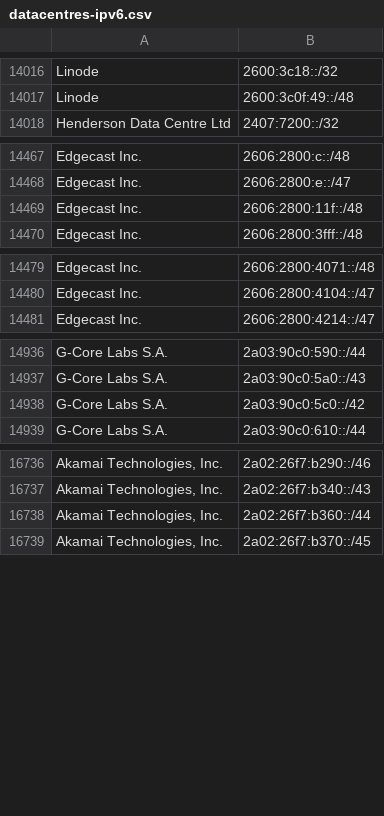
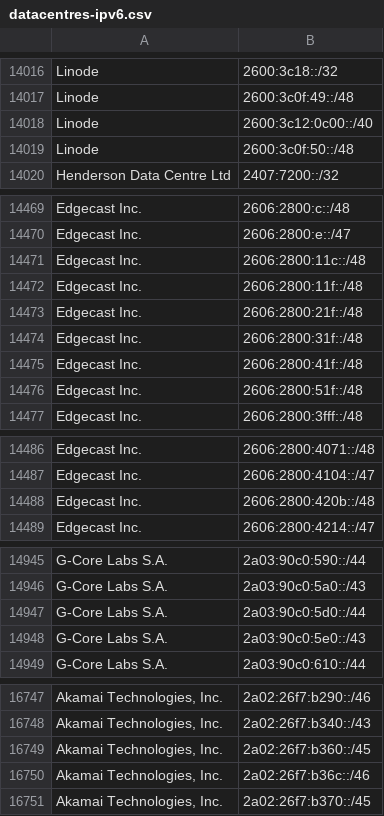
Before and after one commit to hexydec/ip-ranges, a CSV file: output/datacentres-ipv6.csv, drawn as a sheet; only a part is shown, gaps mark what is left out; addresses are those after the commit; the diff covers the shown part only; the diff names each change by its address in the sheet, - before the commit and + after, or states it on an @@ line.

```diff
--- a/output/datacentres-ipv6.csv
+++ b/output/datacentres-ipv6.csv
+row 14018: Linode | 2600:3c12:0c00::/40
+row 14019: Linode | 2600:3c0f:50::/48
+row 14471: Edgecast Inc. | 2606:2800:11c::/48
+row 14473: Edgecast Inc. | 2606:2800:21f::/48
+row 14474: Edgecast Inc. | 2606:2800:31f::/48
+row 14475: Edgecast Inc. | 2606:2800:41f::/48
+row 14476: Edgecast Inc. | 2606:2800:51f::/48
+row 14488: Edgecast Inc. | 2606:2800:420b::/48
-B14947: 2a03:90c0:5c0::/42
+B14947: 2a03:90c0:5d0::/44
+row 14948: G-Core Labs S.A. | 2a03:90c0:5e0::/43
-B16749: 2a02:26f7:b360::/44
+B16749: 2a02:26f7:b360::/45
+row 16750: Akamai Technologies, Inc. | 2a02:26f7:b36c::/46
```
Also changed, not shown: 9 added rows, 12 removed rows and 9 edited cells elsewhere in this file, 8 other files.
